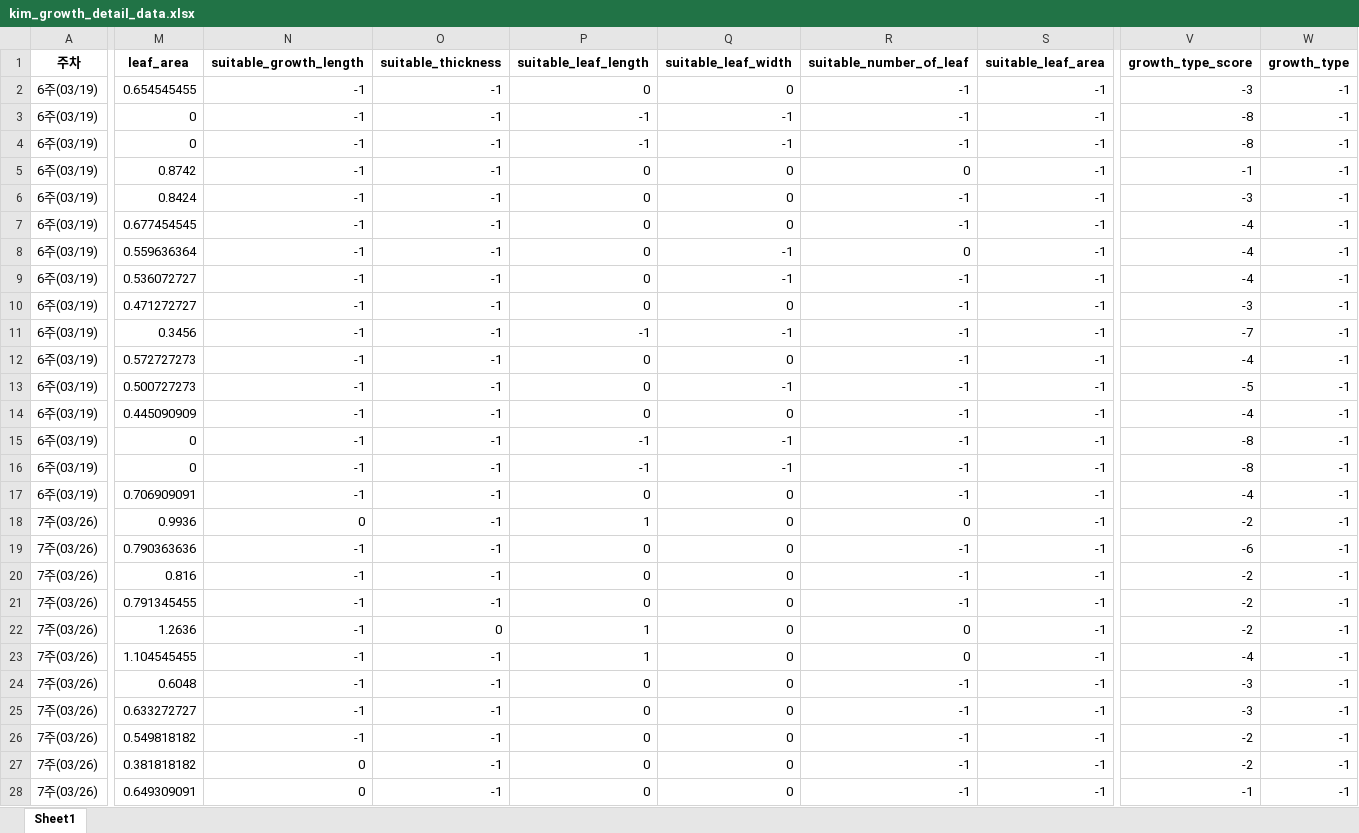
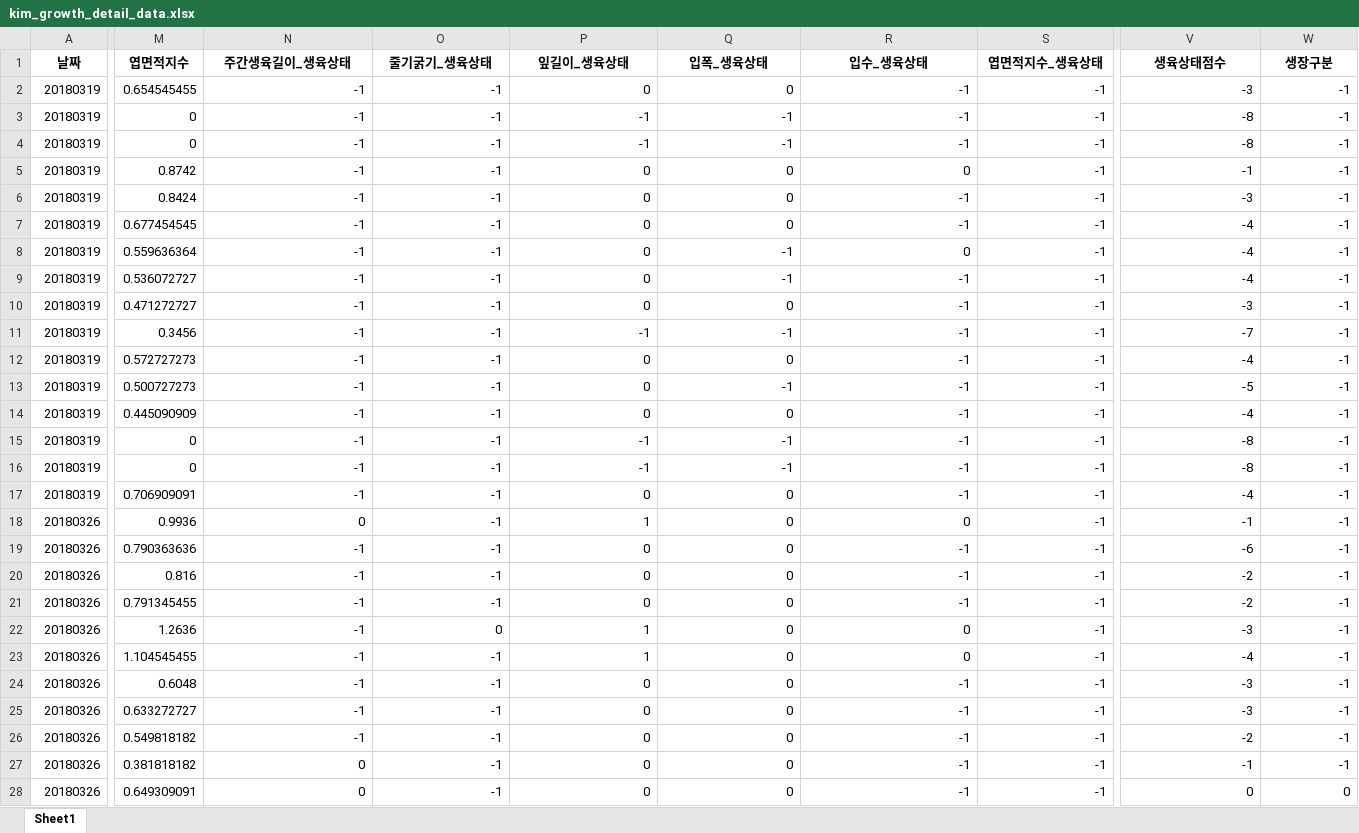
Before and after one commit to taxuyou/smartfarm, an Excel workbook: dataset/2nd_data/kim/kim_growth_detail_data.xlsx, sheet Sheet1, drawn as a sheet; only a part is shown, gaps mark what is left out; values as stored, in another font and other column widths than the file's, no borders; the diff covers the shown part only; the diff names each change by its address in the sheet, - before the commit and + after, or states it on an @@ line.

Commit message:
dataloader modified and environment data only train/infer supported

```diff
--- a/dataset/2nd_data/kim/kim_growth_detail_data.xlsx (sheet Sheet1)
+++ b/dataset/2nd_data/kim/kim_growth_detail_data.xlsx (sheet Sheet1)
-A1: 주차
+A1: 날짜
-M1: leaf_area
+M1: 엽면적지수
-N1: suitable_growth_length
+N1: 주간생육길이_생육상태
-O1: suitable_thickness
+O1: 줄기굵기_생육상태
-P1: suitable_leaf_length
+P1: 잎길이_생육상태
-Q1: suitable_leaf_width
+Q1: 입폭_생육상태
-R1: suitable_number_of_leaf
+R1: 입수_생육상태
-S1: suitable_leaf_area
+S1: 엽면적지수_생육상태
-V1: growth_type_score
+V1: 생육상태점수
-W1: growth_type
+W1: 생장구분
-A2:A17 (날짜): 6주(03/19)
+A2:A17 (날짜): 20180319
-A18:A28 (날짜): 7주(03/26)
+A18:A28 (날짜): 20180326
-V18 (생육상태점수): -2
+V18 (생육상태점수): -1
-V22 (생육상태점수): -2
+V22 (생육상태점수): -3
-V27 (생육상태점수): -2
+V27 (생육상태점수): -1
-V28 (생육상태점수): -1
+V28 (생육상태점수): 0
-W28 (생장구분): -1
+W28 (생장구분): 0
```
Also changed, not shown: 328 edited cells elsewhere in this sheet, dataset/2nd_data/beak/beak_product_1_data.xlsx, dataset/2nd_data/beak/beak_product_2_data.xlsx, 53 other files.
